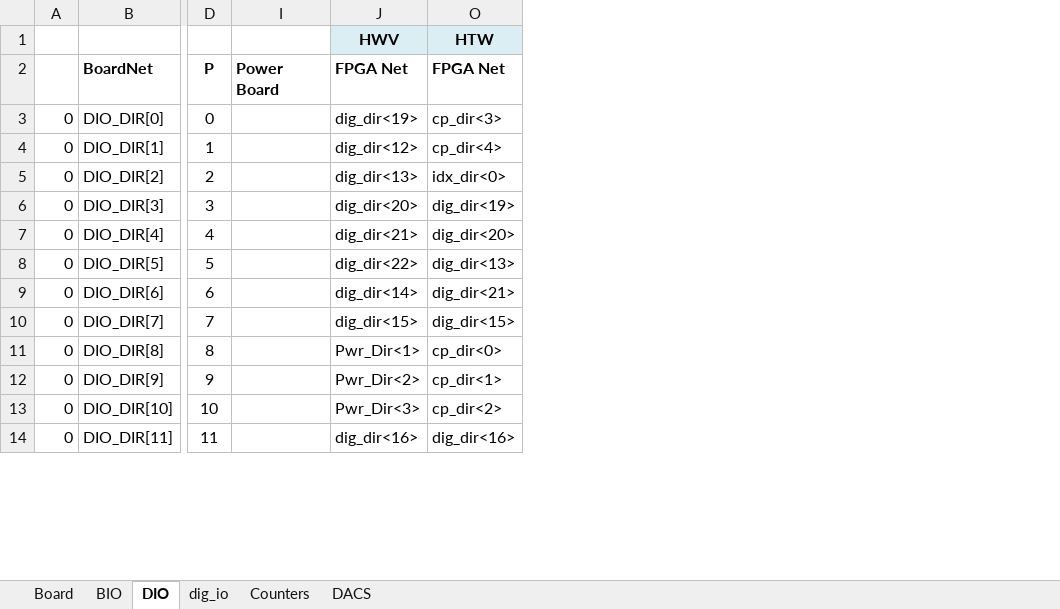
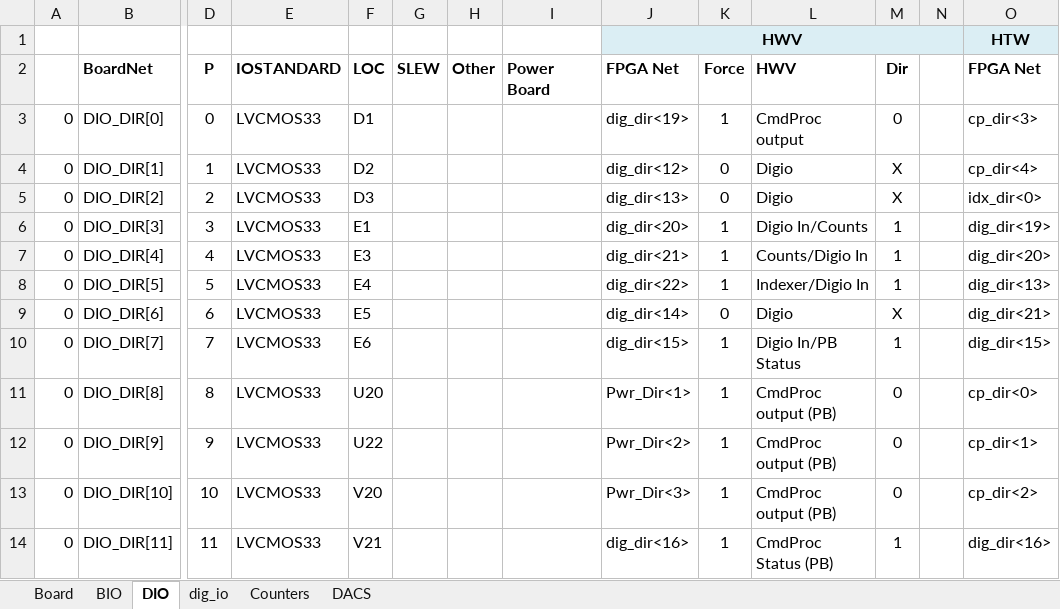
Before and after one commit to nthallen/arp-fpga, an Excel workbook: syscon_usb/DACS_V1_0_ISE/tools/dacs.ucf.xlsx, sheet DIO, drawn as a sheet; only a part is shown, gaps mark what is left out; values as stored, in another font and other column widths than the file's, no borders; the diff names each change by its address in the sheet, - before the commit and + after, or states it on an @@ line.

```diff
--- a/syscon_usb/DACS_V1_0_ISE/tools/dacs.ucf.xlsx (sheet DIO)
+++ b/syscon_usb/DACS_V1_0_ISE/tools/dacs.ucf.xlsx (sheet DIO)
@@ column E (IOSTANDARD) unhidden, rows 3-14: all LVCMOS33 @@
@@ column F (LOC) unhidden, rows 3-14: D1 | D2 | D3 | E1 | E3 | E4 | E5 | E6 | U20 | U22 | V20 | V21 @@
@@ column G (SLEW) unhidden, empty @@
@@ column H (Other) unhidden, empty @@
@@ column K (Force) unhidden, rows 3-14: 1 | 0 | 0 | 1 | 1 | 1 | 0 | 1 | 1 | 1 | 1 | 1 @@
@@ column L (HWV) unhidden, rows 3-14: CmdProc output | Digio | Digio | Digio In/Counts | Counts/Digio In | Indexer/Digio In | Digio | Digio In/PB Status | CmdProc output (PB) | CmdProc output (PB) | CmdProc output (PB) | CmdProc Status (PB) @@
@@ column M (Dir) unhidden, rows 3-14: 0 | X | X | 1 | 1 | 1 | X | 1 | 0 | 0 | 0 | 1 @@
@@ column N unhidden, empty @@
+J1:N1 merged
```
Also changed, not shown: syscon_usb/DACS_V1_0_ISE/tools/I2C_Timing.xlsx, syscon_usb/DACS_V1_0_ISE/tools/dacs_memory_map.xlsx, 1 other file.
